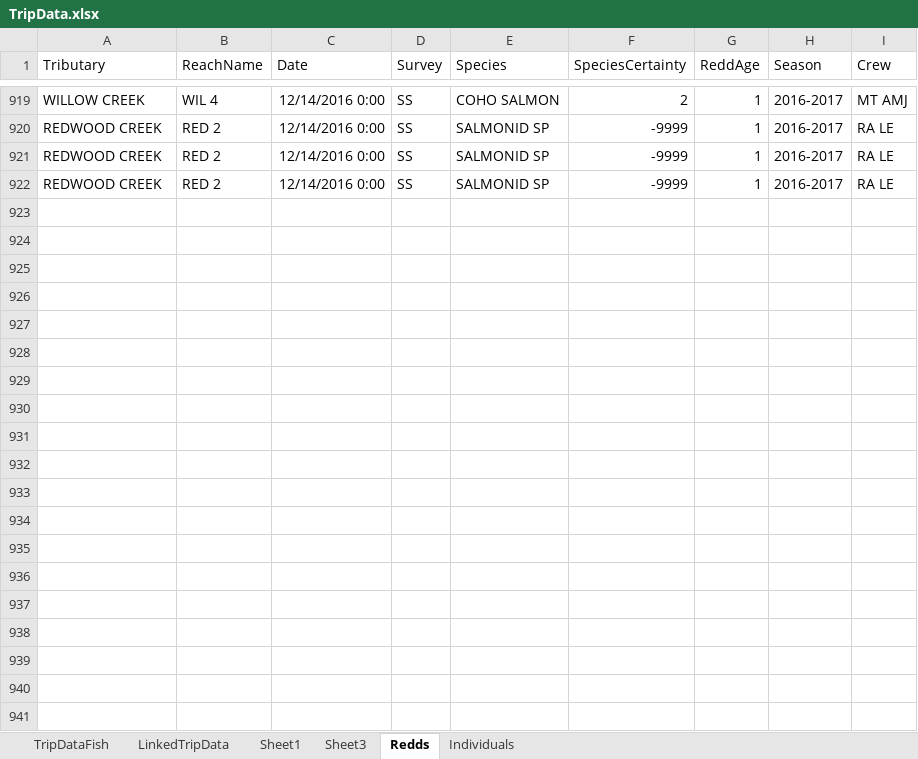
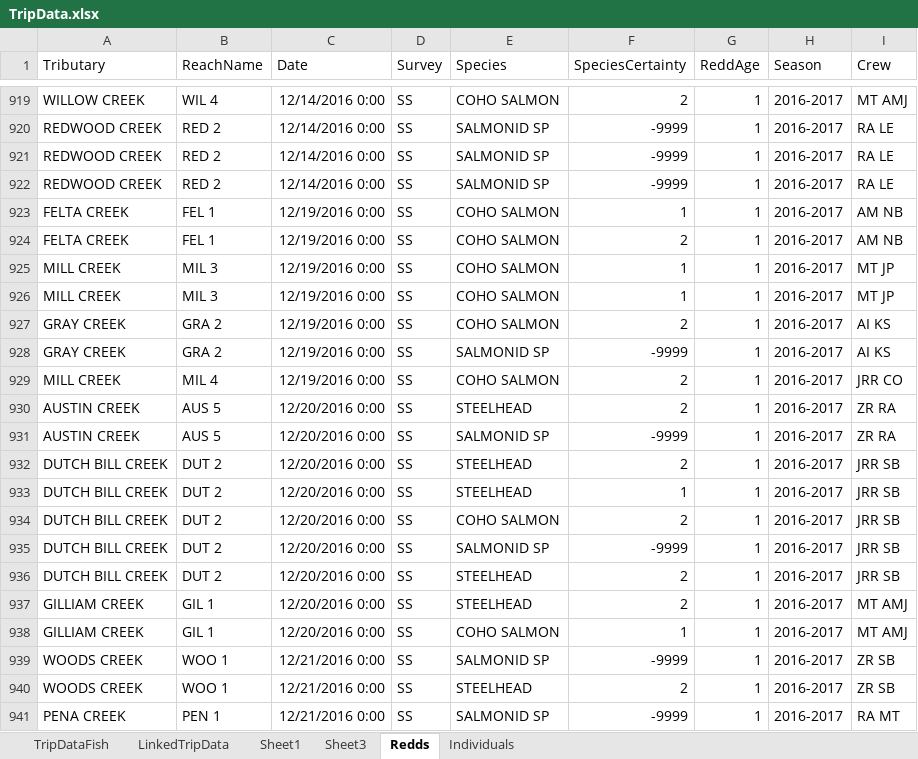
Before and after one commit to akmcclary/SpawnerSurvey, an Excel workbook: Surveyability_Web/TripData.xlsx, sheet Redds, drawn as a sheet; only a part is shown, gaps mark what is left out; values as stored, in another font and other column widths than the file's, no borders; table styles not drawn; the diff covers the shown part only; the diff names each change by its address in the sheet, - before the commit and + after, or states it on an @@ line.

```diff
--- a/Surveyability_Web/TripData.xlsx (sheet Redds)
+++ b/Surveyability_Web/TripData.xlsx (sheet Redds)
+row 923: FELTA CREEK | FEL 1 | 12/19/2016 0:00 | SS | COHO SALMON | 1 | 1 | 2016-2017 | AM NB
+row 924: FELTA CREEK | FEL 1 | 12/19/2016 0:00 | SS | COHO SALMON | 2 | 1 | 2016-2017 | AM NB
+row 925: MILL CREEK | MIL 3 | 12/19/2016 0:00 | SS | COHO SALMON | 1 | 1 | 2016-2017 | MT JP
+row 926: MILL CREEK | MIL 3 | 12/19/2016 0:00 | SS | COHO SALMON | 1 | 1 | 2016-2017 | MT JP
+row 927: GRAY CREEK | GRA 2 | 12/19/2016 0:00 | SS | COHO SALMON | 2 | 1 | 2016-2017 | AI KS
+row 928: GRAY CREEK | GRA 2 | 12/19/2016 0:00 | SS | SALMONID SP | -9999 | 1 | 2016-2017 | AI KS
+row 929: MILL CREEK | MIL 4 | 12/19/2016 0:00 | SS | COHO SALMON | 2 | 1 | 2016-2017 | JRR CO
+row 930: AUSTIN CREEK | AUS 5 | 12/20/2016 0:00 | SS | STEELHEAD | 2 | 1 | 2016-2017 | ZR RA
+row 931: AUSTIN CREEK | AUS 5 | 12/20/2016 0:00 | SS | SALMONID SP | -9999 | 1 | 2016-2017 | ZR RA
+row 932: DUTCH BILL CREEK | DUT 2 | 12/20/2016 0:00 | SS | STEELHEAD | 2 | 1 | 2016-2017 | JRR SB
+row 933: DUTCH BILL CREEK | DUT 2 | 12/20/2016 0:00 | SS | STEELHEAD | 1 | 1 | 2016-2017 | JRR SB
+row 934: DUTCH BILL CREEK | DUT 2 | 12/20/2016 0:00 | SS | COHO SALMON | 2 | 1 | 2016-2017 | JRR SB
+row 935: DUTCH BILL CREEK | DUT 2 | 12/20/2016 0:00 | SS | SALMONID SP | -9999 | 1 | 2016-2017 | JRR SB
+row 936: DUTCH BILL CREEK | DUT 2 | 12/20/2016 0:00 | SS | STEELHEAD | 2 | 1 | 2016-2017 | JRR SB
+row 937: GILLIAM CREEK | GIL 1 | 12/20/2016 0:00 | SS | STEELHEAD | 2 | 1 | 2016-2017 | MT AMJ
+row 938: GILLIAM CREEK | GIL 1 | 12/20/2016 0:00 | SS | COHO SALMON | 1 | 1 | 2016-2017 | MT AMJ
+row 939: WOODS CREEK | WOO 1 | 12/21/2016 0:00 | SS | SALMONID SP | -9999 | 1 | 2016-2017 | ZR SB
+row 940: WOODS CREEK | WOO 1 | 12/21/2016 0:00 | SS | STEELHEAD | 2 | 1 | 2016-2017 | ZR SB
+row 941: PENA CREEK | PEN 1 | 12/21/2016 0:00 | SS | SALMONID SP | -9999 | 1 | 2016-2017 | RA MT
```
Also changed, not shown: 16 added rows, 2 removed rows, 1 moved row and 4 edited cells elsewhere in this sheet, sheet Individuals, sheet TripDataFish, sheet LinkedTripData, 7 other files.
